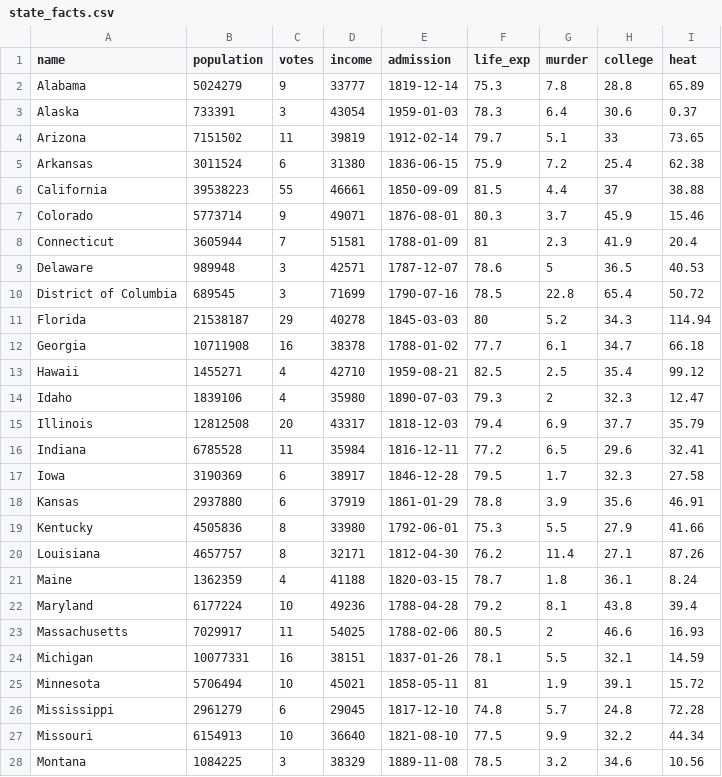
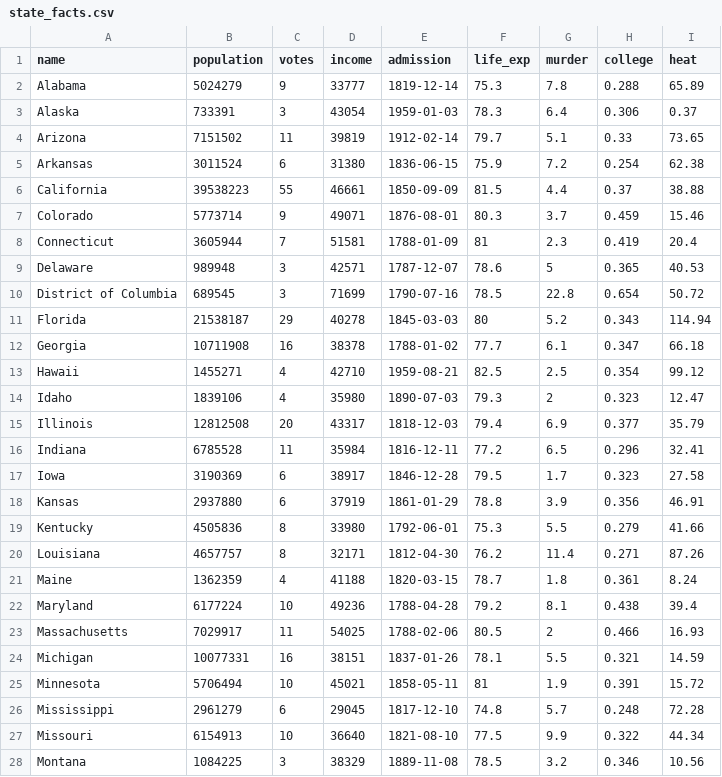
Before and after one commit to k5cents/usa, a CSV file: data-raw/state_facts.csv, drawn as a sheet; only a part is shown; the diff covers the shown part only.

```diff
--- a/data-raw/state_facts.csv
+++ b/data-raw/state_facts.csv
@@ -1,28 +1,28 @@
 name,population,votes,income,admission,life_exp,murder,college,heat
-Alabama,5024279,9,33777,1819-12-14,75.3,7.8,28.8,65.89
-Alaska,733391,3,43054,1959-01-03,78.3,6.4,30.6,0.37
-Arizona,7151502,11,39819,1912-02-14,79.7,5.1,33,73.65
-Arkansas,3011524,6,31380,1836-06-15,75.9,7.2,25.4,62.38
-California,39538223,55,46661,1850-09-09,81.5,4.4,37,38.88
-Colorado,5773714,9,49071,1876-08-01,80.3,3.7,45.9,15.46
-Connecticut,3605944,7,51581,1788-01-09,81,2.3,41.9,20.4
-Delaware,989948,3,42571,1787-12-07,78.6,5,36.5,40.53
-District of Columbia,689545,3,71699,1790-07-16,78.5,22.8,65.4,50.72
-Florida,21538187,29,40278,1845-03-03,80,5.2,34.3,114.94
-Georgia,10711908,16,38378,1788-01-02,77.7,6.1,34.7,66.18
-Hawaii,1455271,4,42710,1959-08-21,82.5,2.5,35.4,99.12
-Idaho,1839106,4,35980,1890-07-03,79.3,2,32.3,12.47
-Illinois,12812508,20,43317,1818-12-03,79.4,6.9,37.7,35.79
-Indiana,6785528,11,35984,1816-12-11,77.2,6.5,29.6,32.41
-Iowa,3190369,6,38917,1846-12-28,79.5,1.7,32.3,27.58
-Kansas,2937880,6,37919,1861-01-29,78.8,3.9,35.6,46.91
-Kentucky,4505836,8,33980,1792-06-01,75.3,5.5,27.9,41.66
-Louisiana,4657757,8,32171,1812-04-30,76.2,11.4,27.1,87.26
-Maine,1362359,4,41188,1820-03-15,78.7,1.8,36.1,8.24
-Maryland,6177224,10,49236,1788-04-28,79.2,8.1,43.8,39.4
-Massachusetts,7029917,11,54025,1788-02-06,80.5,2,46.6,16.93
-Michigan,10077331,16,38151,1837-01-26,78.1,5.5,32.1,14.59
-Minnesota,5706494,10,45021,1858-05-11,81,1.9,39.1,15.72
-Mississippi,2961279,6,29045,1817-12-10,74.8,5.7,24.8,72.28
-Missouri,6154913,10,36640,1821-08-10,77.5,9.9,32.2,44.34
-Montana,1084225,3,38329,1889-11-08,78.5,3.2,34.6,10.56
+Alabama,5024279,9,33777,1819-12-14,75.3,7.8,0.288,65.89
+Alaska,733391,3,43054,1959-01-03,78.3,6.4,0.306,0.37
+Arizona,7151502,11,39819,1912-02-14,79.7,5.1,0.33,73.65
+Arkansas,3011524,6,31380,1836-06-15,75.9,7.2,0.254,62.38
+California,39538223,55,46661,1850-09-09,81.5,4.4,0.37,38.88
+Colorado,5773714,9,49071,1876-08-01,80.3,3.7,0.459,15.46
+Connecticut,3605944,7,51581,1788-01-09,81,2.3,0.419,20.4
+Delaware,989948,3,42571,1787-12-07,78.6,5,0.365,40.53
+District of Columbia,689545,3,71699,1790-07-16,78.5,22.8,0.654,50.72
+Florida,21538187,29,40278,1845-03-03,80,5.2,0.343,114.94
+Georgia,10711908,16,38378,1788-01-02,77.7,6.1,0.347,66.18
+Hawaii,1455271,4,42710,1959-08-21,82.5,2.5,0.354,99.12
+Idaho,1839106,4,35980,1890-07-03,79.3,2,0.323,12.47
+Illinois,12812508,20,43317,1818-12-03,79.4,6.9,0.377,35.79
+Indiana,6785528,11,35984,1816-12-11,77.2,6.5,0.296,32.41
+Iowa,3190369,6,38917,1846-12-28,79.5,1.7,0.323,27.58
+Kansas,2937880,6,37919,1861-01-29,78.8,3.9,0.356,46.91
+Kentucky,4505836,8,33980,1792-06-01,75.3,5.5,0.279,41.66
+Louisiana,4657757,8,32171,1812-04-30,76.2,11.4,0.271,87.26
+Maine,1362359,4,41188,1820-03-15,78.7,1.8,0.361,8.24
+Maryland,6177224,10,49236,1788-04-28,79.2,8.1,0.438,39.4
+Massachusetts,7029917,11,54025,1788-02-06,80.5,2,0.466,16.93
+Michigan,10077331,16,38151,1837-01-26,78.1,5.5,0.321,14.59
+Minnesota,5706494,10,45021,1858-05-11,81,1.9,0.391,15.72
+Mississippi,2961279,6,29045,1817-12-10,74.8,5.7,0.248,72.28
+Missouri,6154913,10,36640,1821-08-10,77.5,9.9,0.322,44.34
+Montana,1084225,3,38329,1889-11-08,78.5,3.2,0.346,10.56
```
Also changed, not shown: 25 edited cells elsewhere in this file, 3 other files.
